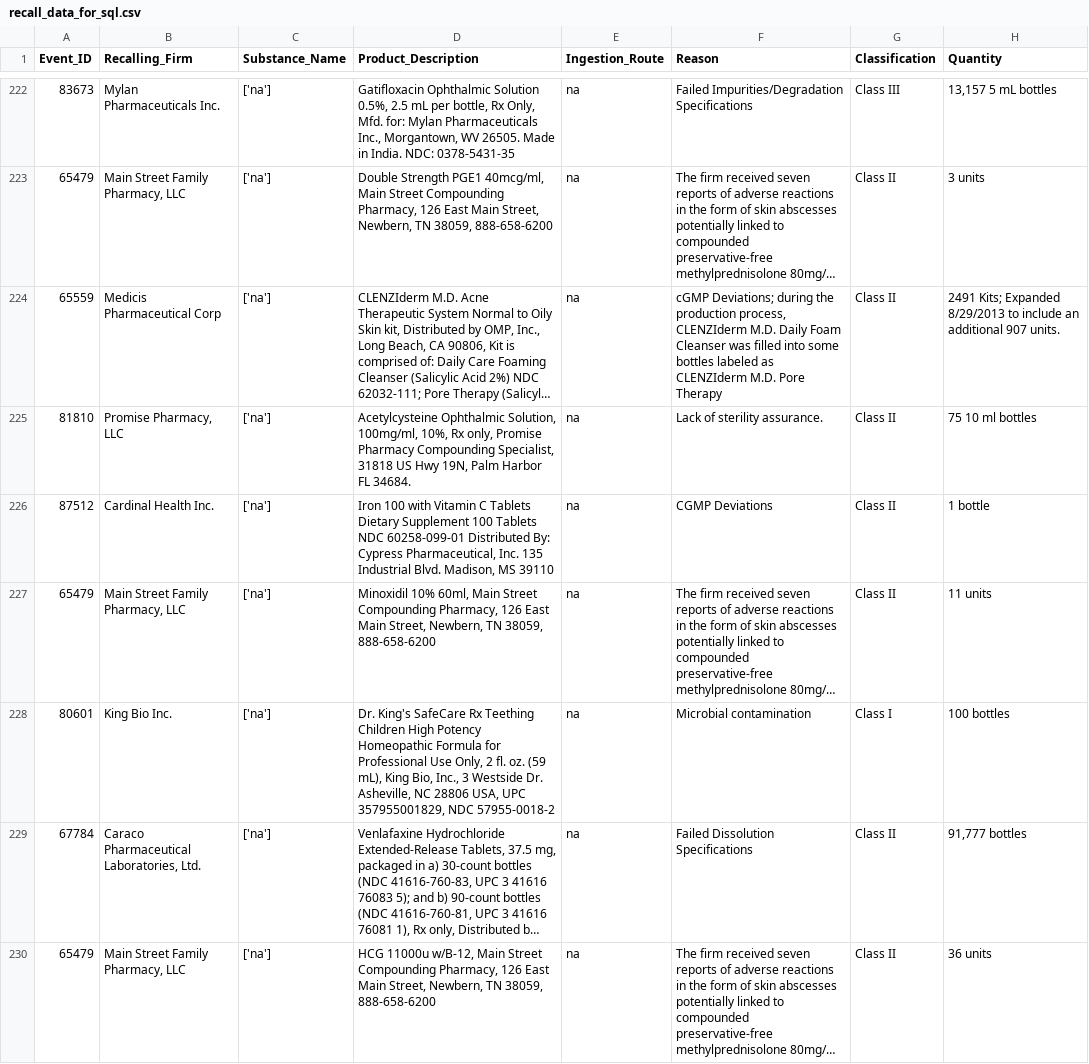
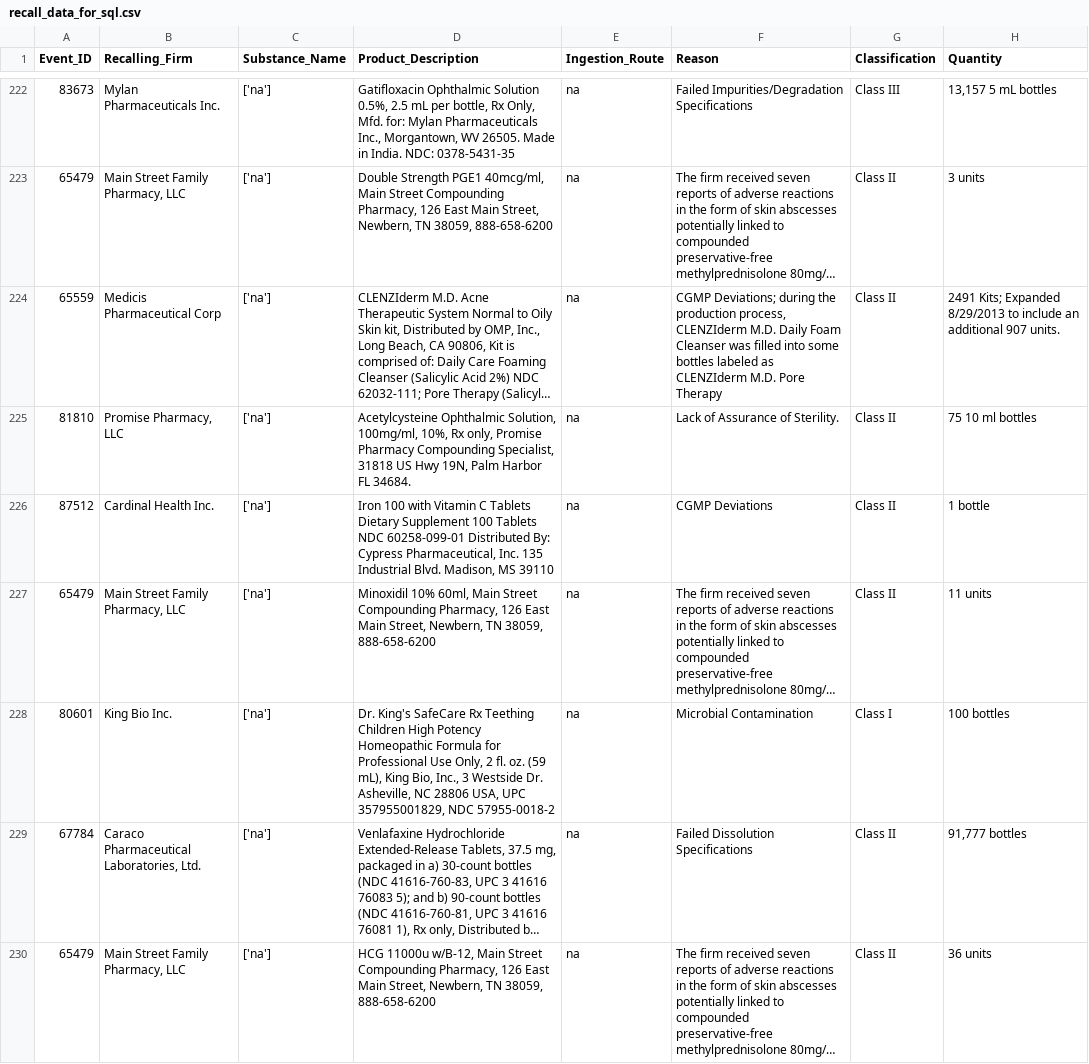
Before and after one commit to lingerfeltcm/project_3_group_4, a CSV file: resources/recall_data_for_sql.csv, drawn as a sheet; only a part is shown, gaps mark what is left out; long unchanged cells end in …; the diff covers the shown part only; the diff names each change by its address in the sheet, - before the commit and + after, or states it on an @@ line.

```diff
--- a/resources/recall_data_for_sql.csv
+++ b/resources/recall_data_for_sql.csv
-F224 (Reason): cGMP Deviations; during…
+F224 (Reason): CGMP Deviations; during…
-F225 (Reason): Lack of sterility assurance.
+F225 (Reason): Lack of Assurance of Sterility.
-F228 (Reason): Microbial contamination
+F228 (Reason): Microbial Contamination
```
Also changed, not shown: 120 edited cells elsewhere in this file.
